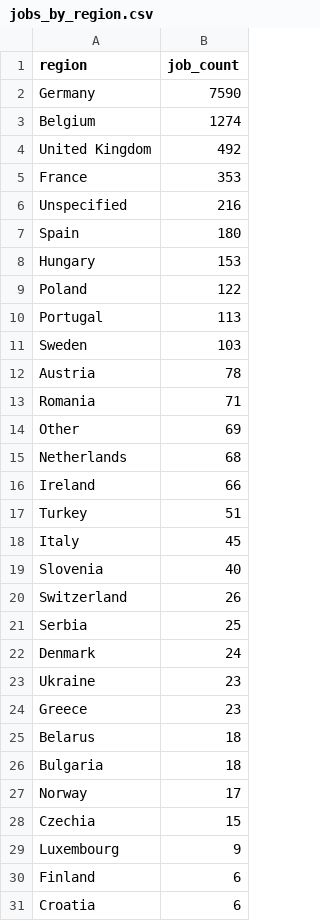
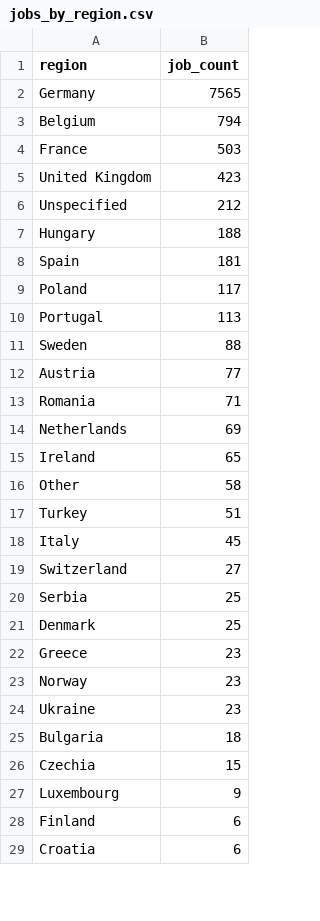
Before and after one commit to ritesh8303/dataforge, a CSV file: data/gold/jobs_by_region.csv, drawn as a sheet; only a part is shown; the diff covers the shown part only.

```diff
--- a/data/gold/jobs_by_region.csv
+++ b/data/gold/jobs_by_region.csv
@@ -1,28 +1,26 @@
 region,job_count
-Germany,7590
-Belgium,1274
-United Kingdom,492
-France,353
-Unspecified,216
-Spain,180
-Hungary,153
-Poland,122
+Germany,7565
+Belgium,794
+France,503
+United Kingdom,423
+Unspecified,212
+Hungary,188
+Spain,181
+Poland,117
 Portugal,113
-Sweden,103
-Austria,78
+Sweden,88
+Austria,77
 Romania,71
-Other,69
-Netherlands,68
-Ireland,66
+Netherlands,69
+Ireland,65
+Other,58
 Turkey,51
 Italy,45
-Slovenia,40
-Switzerland,26
+Switzerland,27
 Serbia,25
-Denmark,24
+Denmark,25
+Greece,23
+Norway,23
 Ukraine,23
-Greece,23
-Belarus,18
 Bulgaria,18
-Norway,17
 Czechia,15
```
Also changed, not shown: 1 added row and 1 removed row elsewhere in this file, data/gold/jobs_trend.csv, data/gold/top_companies.csv, 8 other files.
